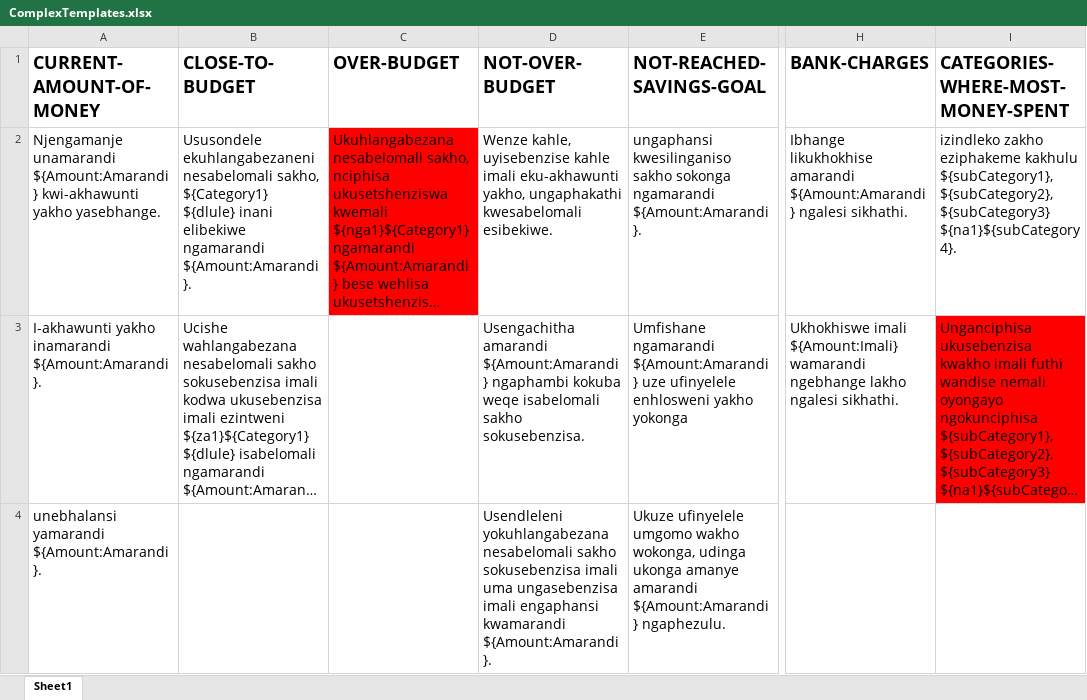
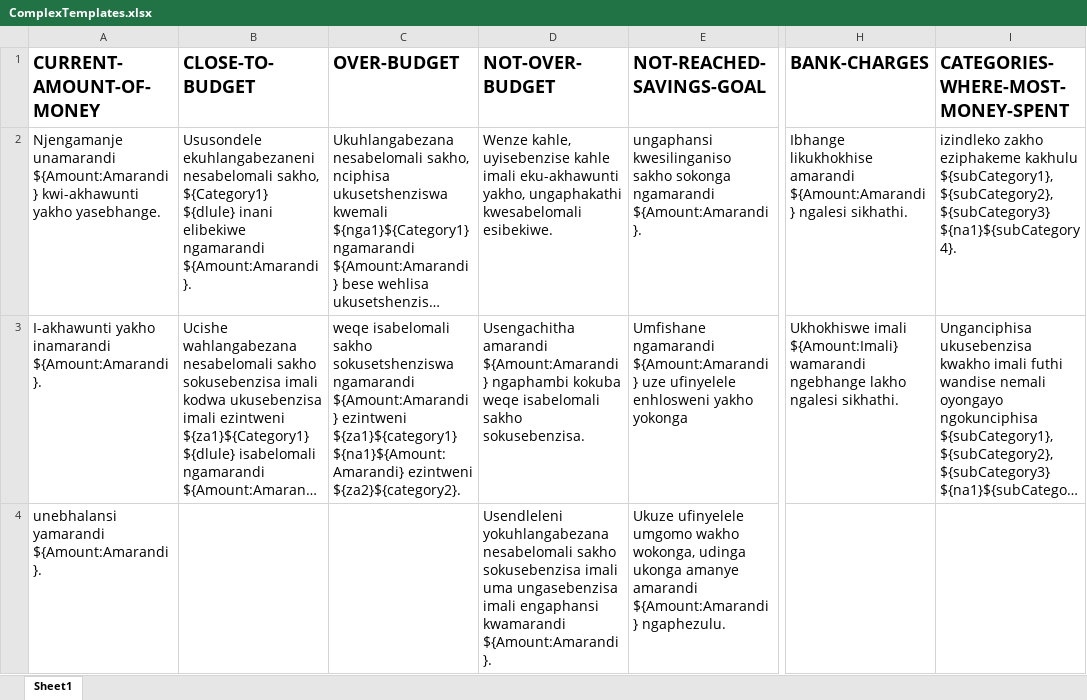
Before and after one commit to Junior-moraba/Daft, an Excel workbook: ComplexTemplates.xlsx, sheet Sheet1, drawn as a sheet; only a part is shown, gaps mark what is left out; long unchanged cells end in …; values as stored, in another font and other column widths than the file's, no borders; the diff names each change by its address in the sheet, - before the commit and + after, or states it on an @@ line.

```diff
--- a/ComplexTemplates.xlsx (sheet Sheet1)
+++ b/ComplexTemplates.xlsx (sheet Sheet1)
-C2 fill: #FF0000
+C2 fill: none
-C3 (OVER-BUDGET): (empty)
+C3 (OVER-BUDGET): weqe isabelomali sakho sokusetshenziswa ngamarandi ${Amount:Amarandi} ezintweni ${za1}${category1} ${na1}${Amount:Amarandi} ezintweni ${za2}${category2}.
-I3 fill: #FF0000
+I3 fill: none
```
Also changed, not shown: 4 other files.
